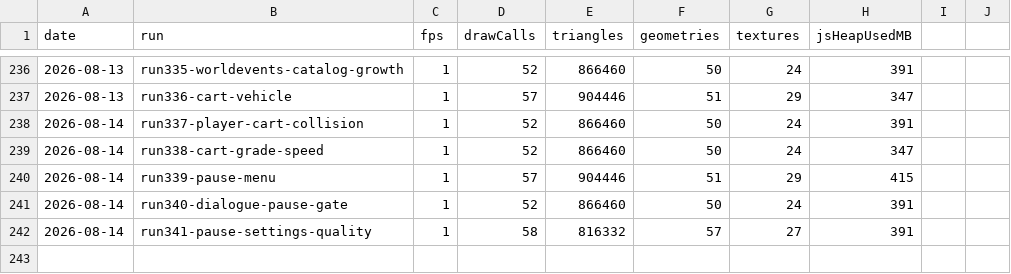
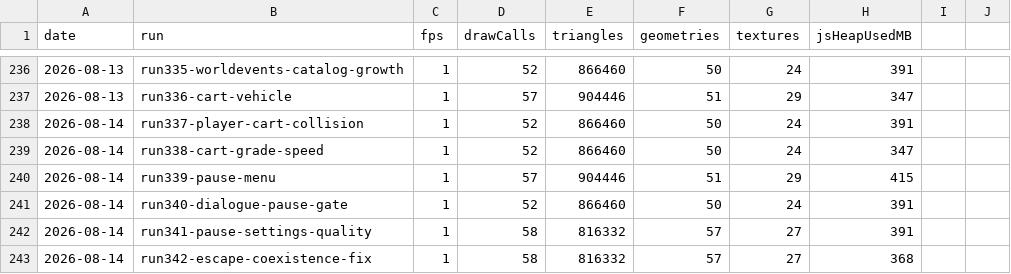
Before and after one commit to umitalgan061-sudo/aapw, a CSV file: perf_log.csv, drawn as a sheet; only a part is shown, gaps mark what is left out; the diff names each change by its address in the sheet, - before the commit and + after, or states it on an @@ line.

```diff
--- a/perf_log.csv
+++ b/perf_log.csv
+row 243: 2026-08-14 | run342-escape-coexistence-fix | 1 | 58 | 816332 | 57 | 27 | 368
```
Also changed, not shown: 3 other files.
